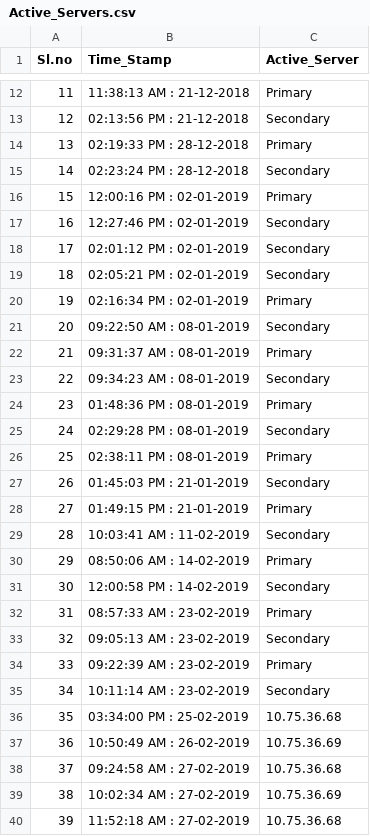
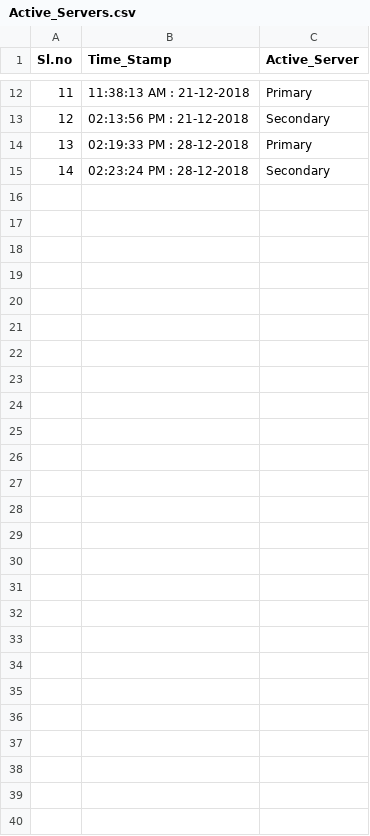
Before and after one commit to vijaykkumar/SPM, a CSV file: Active_Servers.csv, drawn as a sheet; only a part is shown, gaps mark what is left out.

Commit message:
Updated the file@1

```diff
--- a/Active_Servers.csv
+++ b/Active_Servers.csv
@@ -15,26 +15 @@ Sl.no,Time_Stamp,Active_Server
 14,02:23:24 PM : 28-12-2018,Secondary
-15,12:00:16 PM : 02-01-2019,Primary
-16,12:27:46 PM : 02-01-2019,Secondary
-17,02:01:12 PM : 02-01-2019,Secondary
-18,02:05:21 PM : 02-01-2019,Secondary
-19,02:16:34 PM : 02-01-2019,Primary
-20,09:22:50 AM : 08-01-2019,Secondary
-21,09:31:37 AM : 08-01-2019,Primary
-22,09:34:23 AM : 08-01-2019,Secondary
-23,01:48:36 PM : 08-01-2019,Primary
-24,02:29:28 PM : 08-01-2019,Secondary
-25,02:38:11 PM : 08-01-2019,Primary
-26,01:45:03 PM : 21-01-2019,Secondary
-27,01:49:15 PM : 21-01-2019,Primary
-28,10:03:41 AM : 11-02-2019,Secondary
-29,08:50:06 AM : 14-02-2019,Primary
-30,12:00:58 PM : 14-02-2019,Secondary
-31,08:57:33 AM : 23-02-2019,Primary
-32,09:05:13 AM : 23-02-2019,Secondary
-33,09:22:39 AM : 23-02-2019,Primary
-34,10:11:14 AM : 23-02-2019,Secondary
-35,03:34:00 PM : 25-02-2019,10.75.36.68
-36,10:50:49 AM : 26-02-2019,10.75.36.69
-37,09:24:58 AM : 27-02-2019,10.75.36.68
-38,10:02:34 AM : 27-02-2019,10.75.36.69
-39,11:52:18 AM : 27-02-2019,10.75.36.68
```
